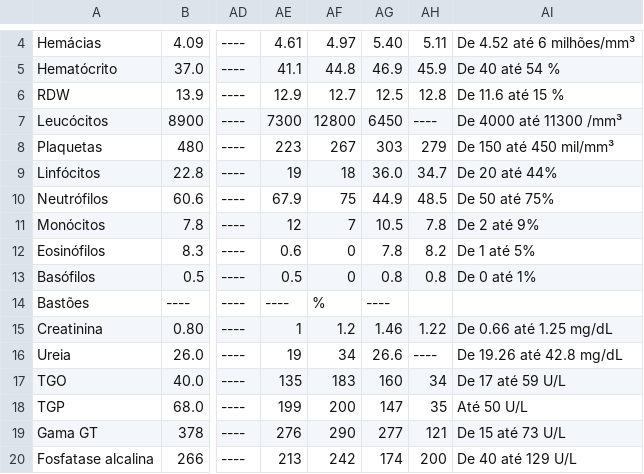
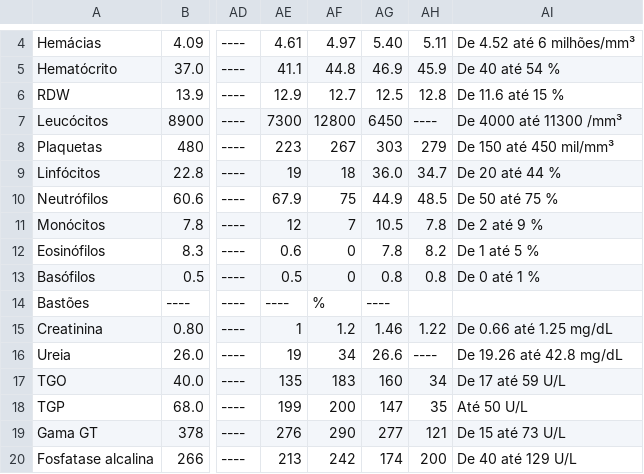
Before and after one commit to ronaldokun/maladie, a CSV file: blood_markers_pivot.csv, drawn as a sheet; only a part is shown, gaps mark what is left out; the diff names each change by its address in the sheet, - before the commit and + after, or states it on an @@ line.

Commit message:
✨ Corrige a unidade dos valores de referência.
A unidade deve vir separada com um espaço dos valores para que seja interpretada corretamente pela função no dashboard

```diff
--- a/blood_markers_pivot.csv
+++ b/blood_markers_pivot.csv
-AI9: De 20 até 44%
+AI9: De 20 até 44 %
-AI10: De 50 até 75%
+AI10: De 50 até 75 %
-AI11: De 2 até 9%
+AI11: De 2 até 9 %
-AI12: De 1 até 5%
+AI12: De 1 até 5 %
-AI13: De 0 até 1%
+AI13: De 0 até 1 %
```
